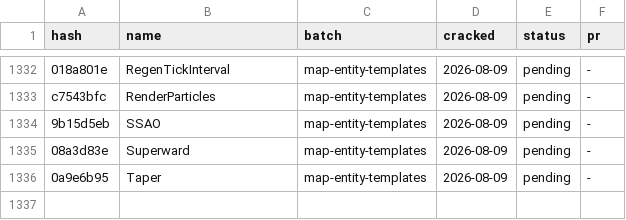
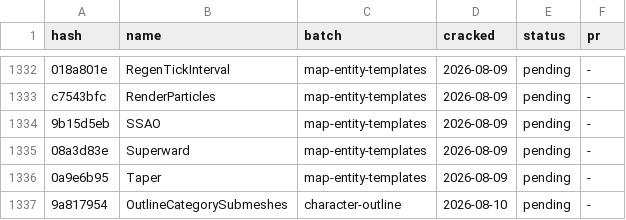
Before and after one commit to LeagueToolkit/lol-meta-classes, a TSV file: hashes/overrides/ledger.binfields.tsv, drawn as a sheet; only a part is shown, gaps mark what is left out; the diff names each change by its address in the sheet, - before the commit and + after, or states it on an @@ line.

```diff
--- a/hashes/overrides/ledger.binfields.tsv
+++ b/hashes/overrides/ledger.binfields.tsv
+row 1337: 9a817954 | OutlineCategorySubmeshes | character-outline | 2026-08-10 | pending | -
```
Also changed, not shown: hashes/overrides/batches.tsv, hashes/overrides/ledger.bintypes.tsv, 5 other files.
